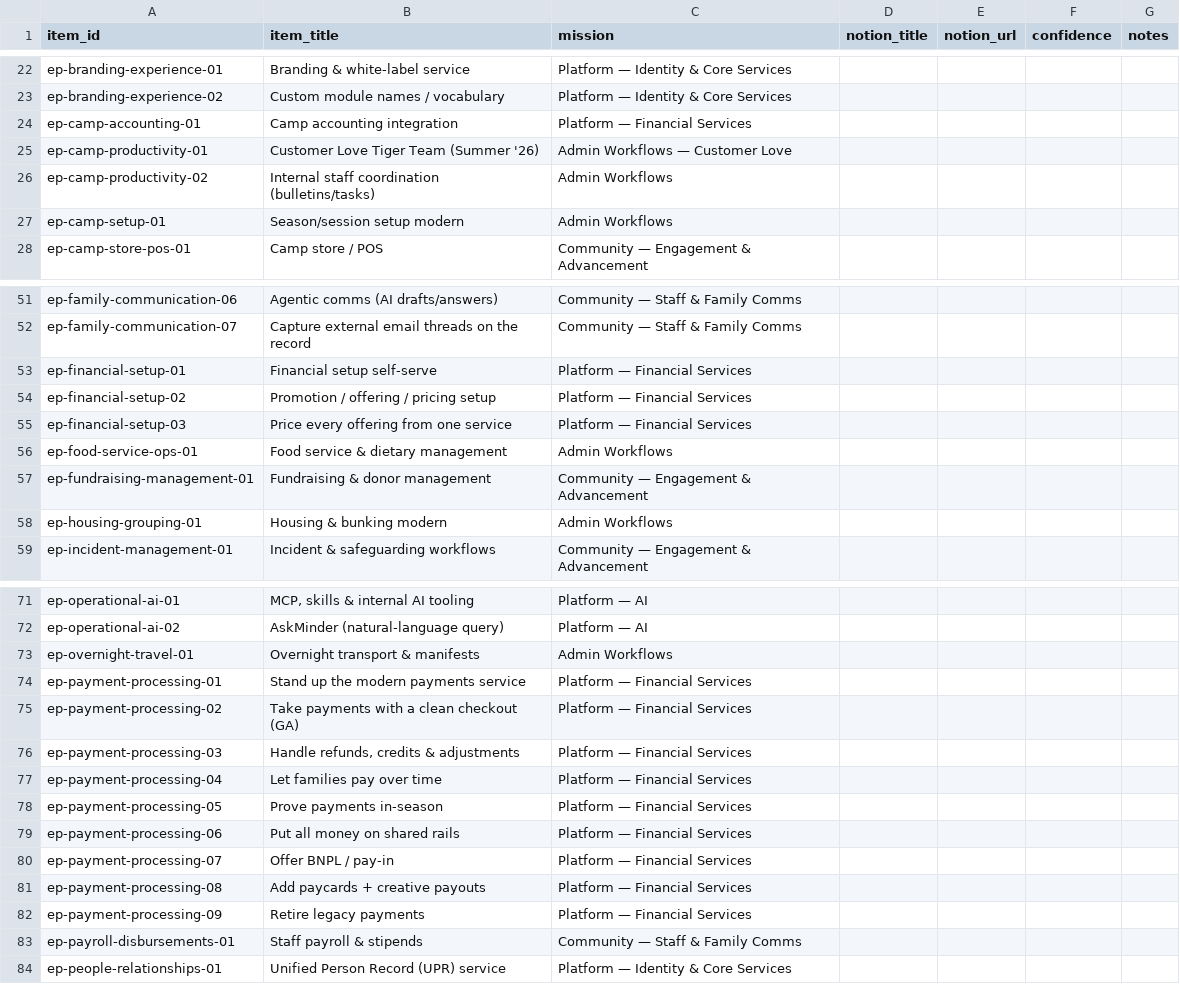
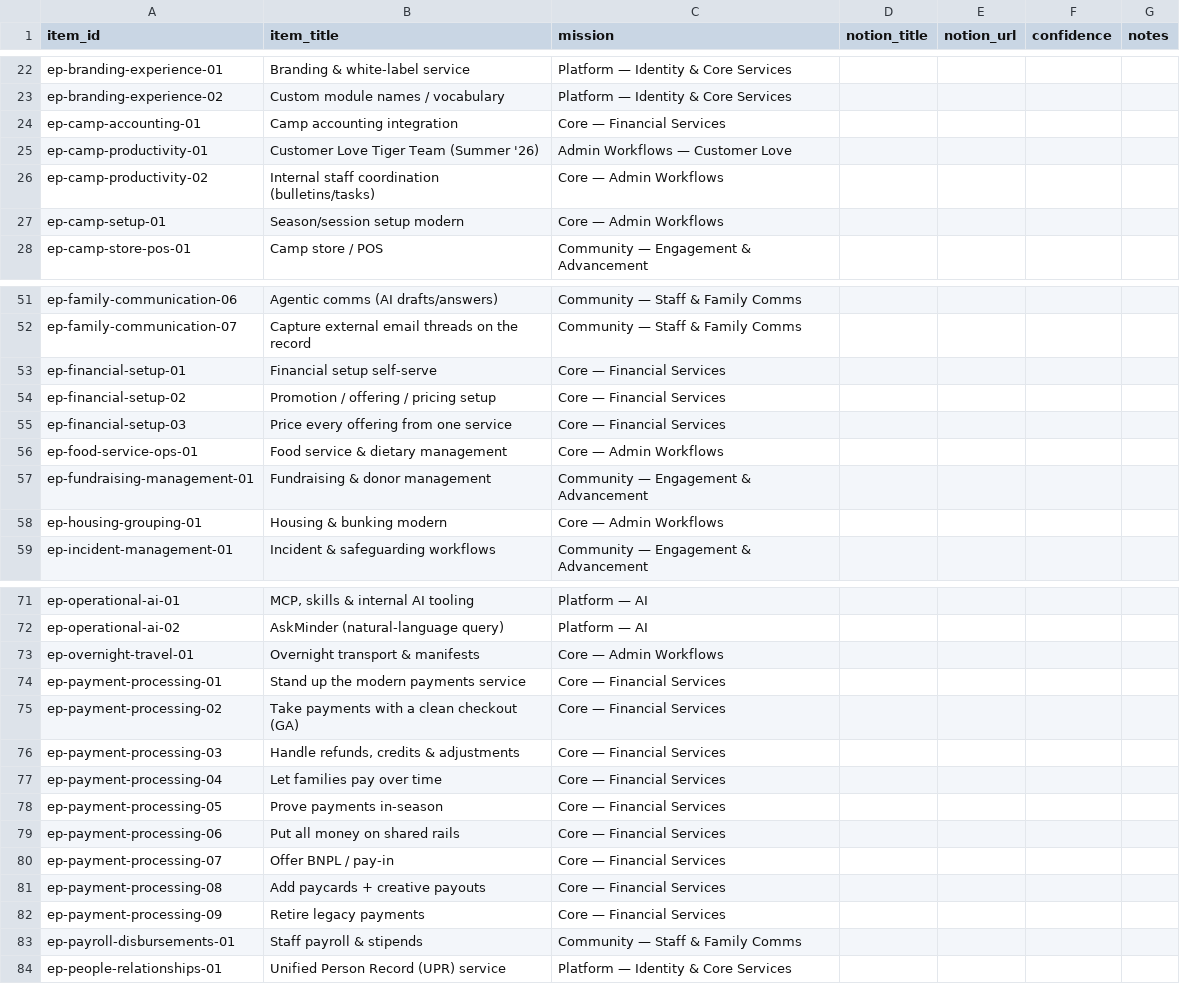
Before and after one commit to jaredbdaniels/loop_roadmap, a CSV file: docs/seed-redesign/notion-brief-map.csv, drawn as a sheet; only a part is shown, gaps mark what is left out; the diff covers the shown part only.

```diff
--- a/docs/seed-redesign/notion-brief-map.csv
+++ b/docs/seed-redesign/notion-brief-map.csv
@@ -23,6 +23,6 @@ ep-branding-experience-01,Branding & white-label service,Platform — Identity &
 ep-branding-experience-02,Custom module names / vocabulary,Platform — Identity & Core Services,,,,
-ep-camp-accounting-01,Camp accounting integration,Platform — Financial Services,,,,
+ep-camp-accounting-01,Camp accounting integration,Core — Financial Services,,,,
 ep-camp-productivity-01,Customer Love Tiger Team (Summer '26),Admin Workflows — Customer Love,,,,
-ep-camp-productivity-02,Internal staff coordination (bulletins/tasks),Admin Workflows,,,,
-ep-camp-setup-01,Season/session setup modern,Admin Workflows,,,,
+ep-camp-productivity-02,Internal staff coordination (bulletins/tasks),Core — Admin Workflows,,,,
+ep-camp-setup-01,Season/session setup modern,Core — Admin Workflows,,,,
 ep-camp-store-pos-01,Camp store / POS,Community — Engagement & Advancement,,,,
@@ -52,8 +52,8 @@ ep-family-communication-06,Agentic comms (AI drafts/answers),Community — Staff
 ep-family-communication-07,Capture external email threads on the record,Community — Staff & Family Comms,,,,
-ep-financial-setup-01,Financial setup self-serve,Platform — Financial Services,,,,
-ep-financial-setup-02,Promotion / offering / pricing setup,Platform — Financial Services,,,,
-ep-financial-setup-03,Price every offering from one service,Platform — Financial Services,,,,
-ep-food-service-ops-01,Food service & dietary management,Admin Workflows,,,,
+ep-financial-setup-01,Financial setup self-serve,Core — Financial Services,,,,
+ep-financial-setup-02,Promotion / offering / pricing setup,Core — Financial Services,,,,
+ep-financial-setup-03,Price every offering from one service,Core — Financial Services,,,,
+ep-food-service-ops-01,Food service & dietary management,Core — Admin Workflows,,,,
 ep-fundraising-management-01,Fundraising & donor management,Community — Engagement & Advancement,,,,
-ep-housing-grouping-01,Housing & bunking modern,Admin Workflows,,,,
+ep-housing-grouping-01,Housing & bunking modern,Core — Admin Workflows,,,,
 ep-incident-management-01,Incident & safeguarding workflows,Community — Engagement & Advancement,,,,
@@ -72,12 +72,12 @@ ep-operational-ai-01,"MCP, skills & internal AI tooling",Platform — AI,,,,
 ep-operational-ai-02,AskMinder (natural-language query),Platform — AI,,,,
-ep-overnight-travel-01,Overnight transport & manifests,Admin Workflows,,,,
-ep-payment-processing-01,Stand up the modern payments service,Platform — Financial Services,,,,
-ep-payment-processing-02,Take payments with a clean checkout (GA),Platform — Financial Services,,,,
-ep-payment-processing-03,"Handle refunds, credits & adjustments",Platform — Financial Services,,,,
-ep-payment-processing-04,Let families pay over time,Platform — Financial Services,,,,
-ep-payment-processing-05,Prove payments in-season,Platform — Financial Services,,,,
-ep-payment-processing-06,Put all money on shared rails,Platform — Financial Services,,,,
-ep-payment-processing-07,Offer BNPL / pay-in,Platform — Financial Services,,,,
-ep-payment-processing-08,Add paycards + creative payouts,Platform — Financial Services,,,,
-ep-payment-processing-09,Retire legacy payments,Platform — Financial Services,,,,
+ep-overnight-travel-01,Overnight transport & manifests,Core — Admin Workflows,,,,
+ep-payment-processing-01,Stand up the modern payments service,Core — Financial Services,,,,
+ep-payment-processing-02,Take payments with a clean checkout (GA),Core — Financial Services,,,,
+ep-payment-processing-03,"Handle refunds, credits & adjustments",Core — Financial Services,,,,
+ep-payment-processing-04,Let families pay over time,Core — Financial Services,,,,
+ep-payment-processing-05,Prove payments in-season,Core — Financial Services,,,,
+ep-payment-processing-06,Put all money on shared rails,Core — Financial Services,,,,
+ep-payment-processing-07,Offer BNPL / pay-in,Core — Financial Services,,,,
+ep-payment-processing-08,Add paycards + creative payouts,Core — Financial Services,,,,
+ep-payment-processing-09,Retire legacy payments,Core — Financial Services,,,,
 ep-payroll-disbursements-01,Staff payroll & stipends,Community — Staff & Family Comms,,,,
```
Also changed, not shown: 20 edited cells elsewhere in this file, docs/seed-redesign/4_teams.csv, 10 other files.
